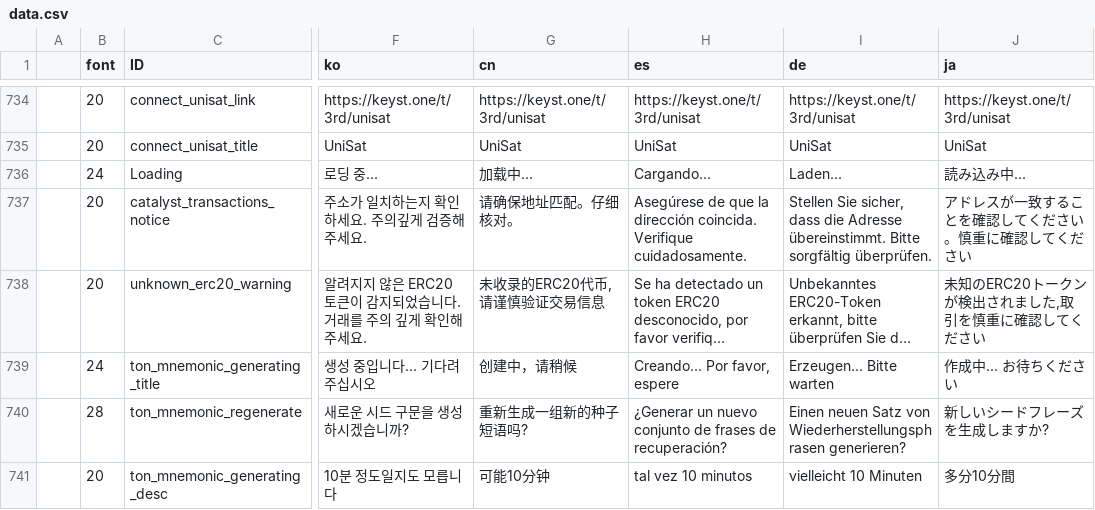
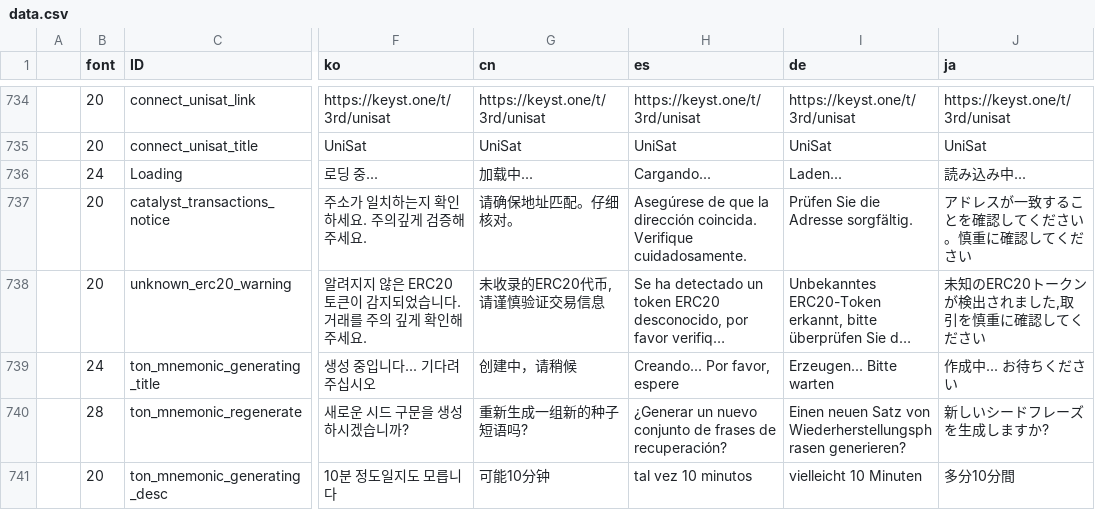
Before and after one commit to KeystoneHQ/keystone3-firmware, a CSV file: src/ui/lv_i18n/data.csv, drawn as a sheet; only a part is shown, gaps mark what is left out; long unchanged cells end in …; the diff names each change by its address in the sheet, - before the commit and + after, or states it on an @@ line.

```diff
--- a/src/ui/lv_i18n/data.csv
+++ b/src/ui/lv_i18n/data.csv
-I737 (de): Stellen Sie sicher, dass die Adresse übereinstimmt. Bitte sorgfältig überprüfen.
+I737 (de): Prüfen Sie die Adresse sorgfältig.
```
Also changed, not shown: 2 other files.
